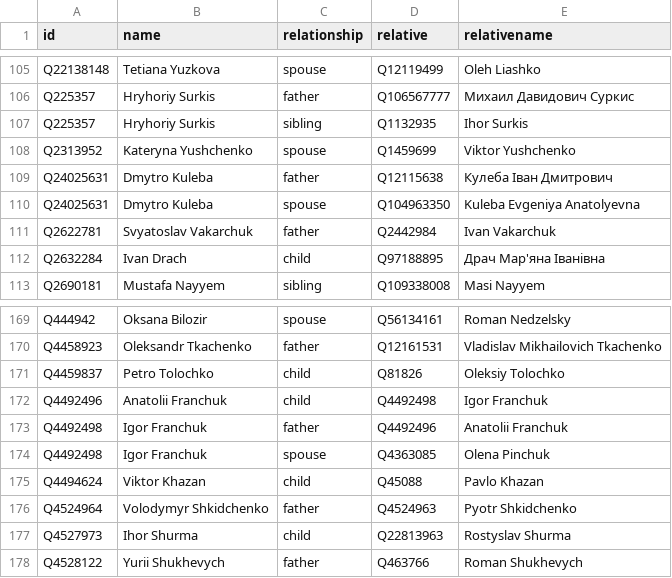
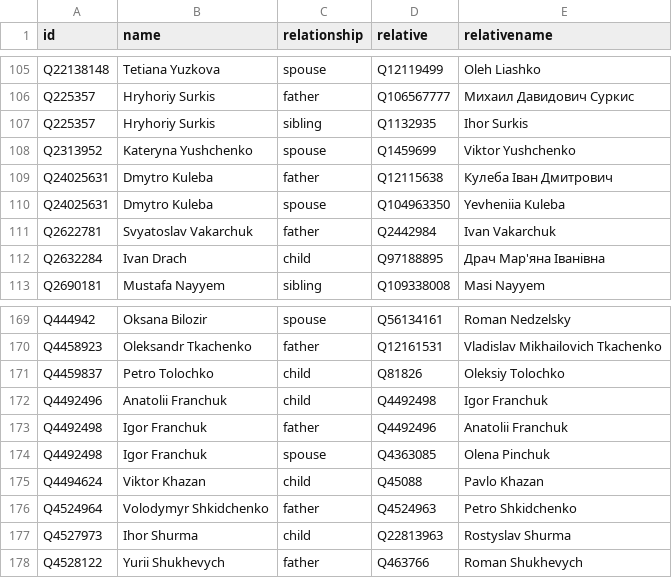
Before and after one commit to every-politician-scrapers/ukraine-cabinet, a CSV file: html/family.csv, drawn as a sheet; only a part is shown, gaps mark what is left out.

```diff
--- a/html/family.csv
+++ b/html/family.csv
@@ -109,3 +109,3 @@ Q2313952,Kateryna Yushchenko,spouse,Q1459699,Viktor Yushchenko
 Q24025631,Dmytro Kuleba,father,Q12115638,Кулеба Іван Дмитрович
-Q24025631,Dmytro Kuleba,spouse,Q104963350,Kuleba Evgeniya Anatolyevna
+Q24025631,Dmytro Kuleba,spouse,Q104963350,Yevheniia Kuleba
 Q2622781,Svyatoslav Vakarchuk,father,Q2442984,Ivan Vakarchuk
@@ -175,3 +175,3 @@ Q4492498,Igor Franchuk,spouse,Q4363085,Olena Pinchuk
 Q4494624,Viktor Khazan,child,Q45088,Pavlo Khazan
-Q4524964,Volodymyr Shkidchenko,father,Q4524963,Pyotr Shkidchenko
+Q4524964,Volodymyr Shkidchenko,father,Q4524963,Petro Shkidchenko
 Q4527973,Ihor Shurma,child,Q22813963,Rostyslav Shurma
```
Also changed, not shown: html/legislators.csv.
